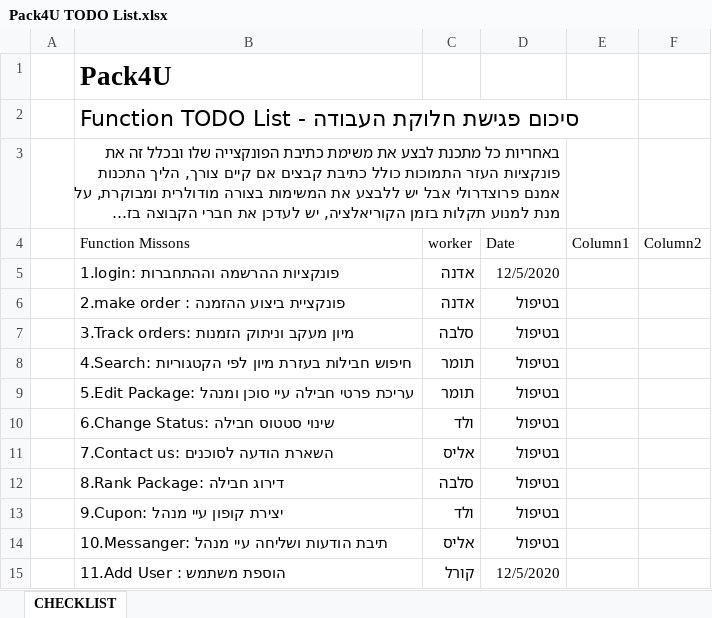
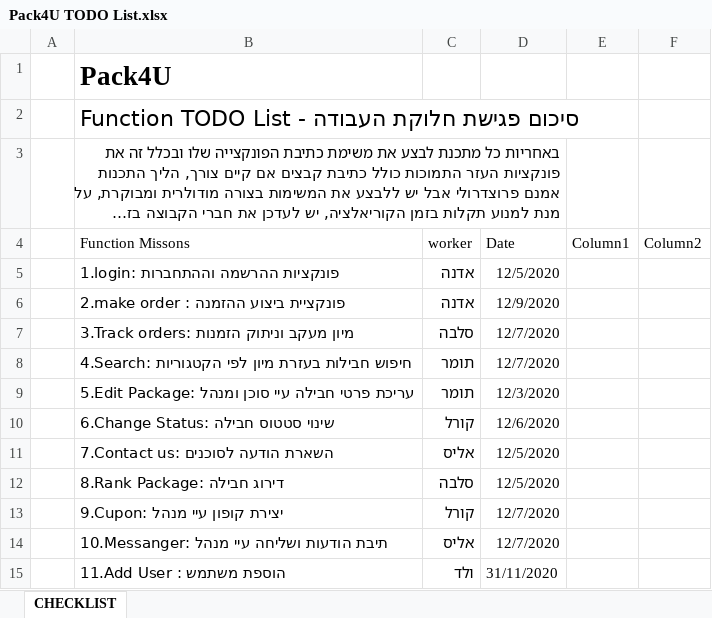
Before and after one commit to Adaneadgo/Pack4u, an Excel workbook: Pack4U TODO List.xlsx, sheet CHECKLIST, drawn as a sheet; long unchanged cells end in …; values as stored, in another font and other column widths than the file's, no borders; table styles not drawn; the diff names each change by its address in the sheet, - before the commit and + after, or states it on an @@ line.

Commit message:
Update Pack4U TODO List.xlsx

```diff
--- a/Pack4U TODO List.xlsx (sheet CHECKLIST)
+++ b/Pack4U TODO List.xlsx (sheet CHECKLIST)
-D6 (Date): בטיפול
+D6 (Date): 12/9/2020
-D7:D8 (Date): בטיפול
+D7:D8 (Date): 12/7/2020
-D9 (Date): בטיפול
+D9 (Date): 12/3/2020
-C10 (worker): ולד
+C10 (worker): קורל
-D10 (Date): בטיפול
+D10 (Date): 12/6/2020
-D11:D12 (Date): בטיפול
+D11:D12 (Date): 12/5/2020
-C13 (worker): ולד
+C13 (worker): קורל
-D13:D14 (Date): בטיפול
+D13:D14 (Date): 12/7/2020
-C15 (worker): קורל
+C15 (worker): ולד
-D15 (Date): 12/5/2020
+D15 (Date): 31/11/2020
```
